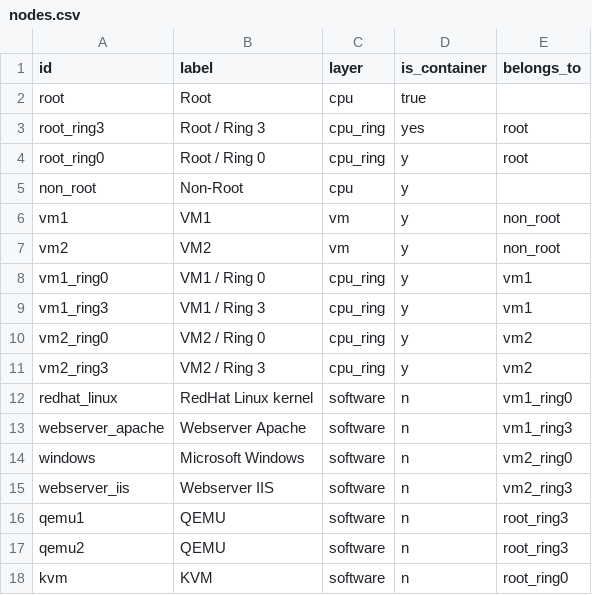
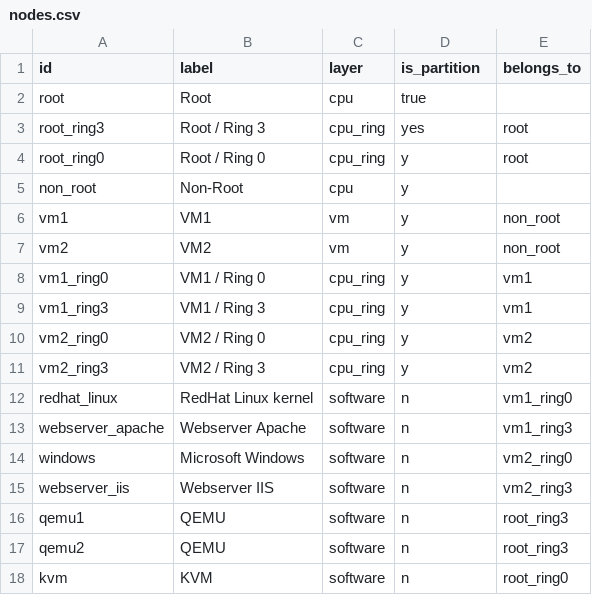
Before and after one commit to michiel/layercake-tool, a CSV file: sample/kvm_control_flow/nodes.csv, drawn as a sheet.

Commit message:
feat: rename container to partition

```diff
--- a/sample/kvm_control_flow/nodes.csv
+++ b/sample/kvm_control_flow/nodes.csv
@@ -1,2 +1,2 @@
-id,label,layer,is_container,belongs_to
+id,label,layer,is_partition,belongs_to
 root,Root,cpu,true,
```
Also changed, not shown: 3 other files.
